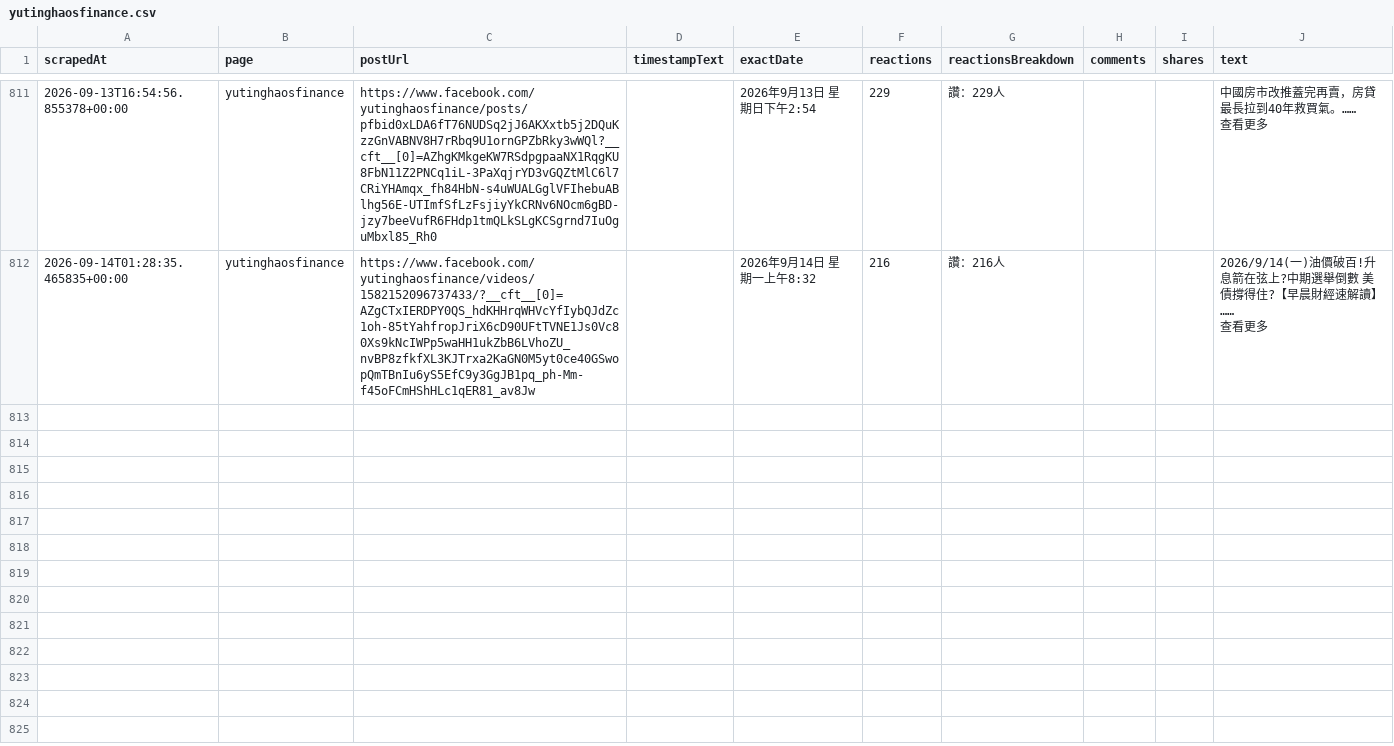
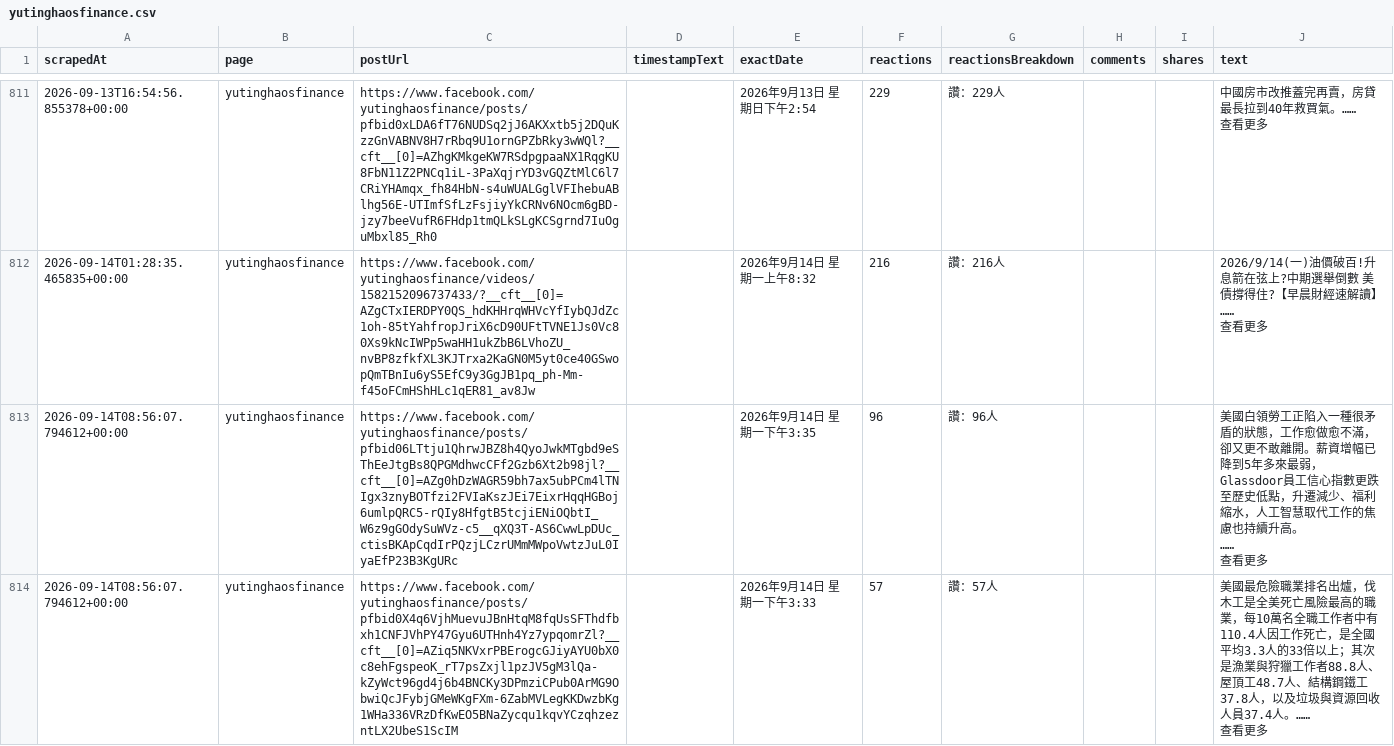
Before and after one commit to Evaline8485/TrendForceDashboard, a CSV file: csv/facebook/yutinghaosfinance.csv, drawn as a sheet; only a part is shown, gaps mark what is left out; ↵ is a line break in a cell; the diff covers the shown part only; the diff names each change by its address in the sheet, - before the commit and + after, or states it on an @@ line.

```diff
--- a/csv/facebook/yutinghaosfinance.csv
+++ b/csv/facebook/yutinghaosfinance.csv
+row 813: 2026-09-14T08:56:07.794612+00:00 | yutinghaosfinance | https://www.facebook.com/yutinghaosfinance/posts/pfbid06LTtju1QhrwJBZ8h4QyoJwkMTgbd9eSThEeJtgBs8QPGMdhwcCFf2Gzb6Xt2b98jl?__cft__[0]=AZg0hDzWAGR59bh7ax5ubPCm4lTNIgx3znyBOTfzi2FVIaKszJEi7EixrHqqHGBoj6umlpQRC5-rQIy8HfgtB5tcjiENiOQbtI_W6z9gGOdySuWVz-c5__qXQ3T-AS6CwwLpDUc_ctisBKApCqdIrPQzjLCzrUMmMWpoVwtzJuL0IyaEfP23B3KgURc |  | 2026年9月14日 星期一下午3:35 | 96 | 讚：96人 |  |  | 美國白領勞工正陷入一種很矛盾的狀態，工作愈做愈不滿，卻又更不敢離開。薪資增幅已降到5年多來最弱，Glassdoor員工信心指數更跌至歷史低點，升遷減少、福利縮水，人工智慧取代工作的焦慮也持續升高。 ↵ …… ↵ 查看更多
+row 814: 2026-09-14T08:56:07.794612+00:00 | yutinghaosfinance | https://www.facebook.com/yutinghaosfinance/posts/pfbid0X4q6VjhMuevuJBnHtqM8fqUsSFThdfbxh1CNFJVhPY47Gyu6UTHnh4Yz7ypqomrZl?__cft__[0]=AZiq5NKVxrPBErogcGJiyAYU0bX0c8ehFgspeoK_rT7psZxjl1pzJV5gM3lQa-kZyWct96gd4j6b4BNCKy3DPmziCPub0ArMG9ObwiQcJFybjGMeWKgFXm-6ZabMVLegKKDwzbKg1WHa336VRzDfKwEO5BNaZycqu1kqvYCzqhzezntLX2UbeS1ScIM |  | 2026年9月14日 星期一下午3:33 | 57 | 讚：57人 |  |  | 美國最危險職業排名出爐，伐木工是全美死亡風險最高的職業，每10萬名全職工作者中有110.4人因工作死亡，是全國平均3.3人的33倍以上；其次是漁業與狩獵工作者88.8人、屋頂工48.7人、結構鋼鐵工37.8人，以及垃圾與資源回收人員37.4人。…… ↵ 查看更多
```
Also changed, not shown: 6 added rows elsewhere in this file, csv/facebook/TrendForce.tw.csv, 4 other files.
